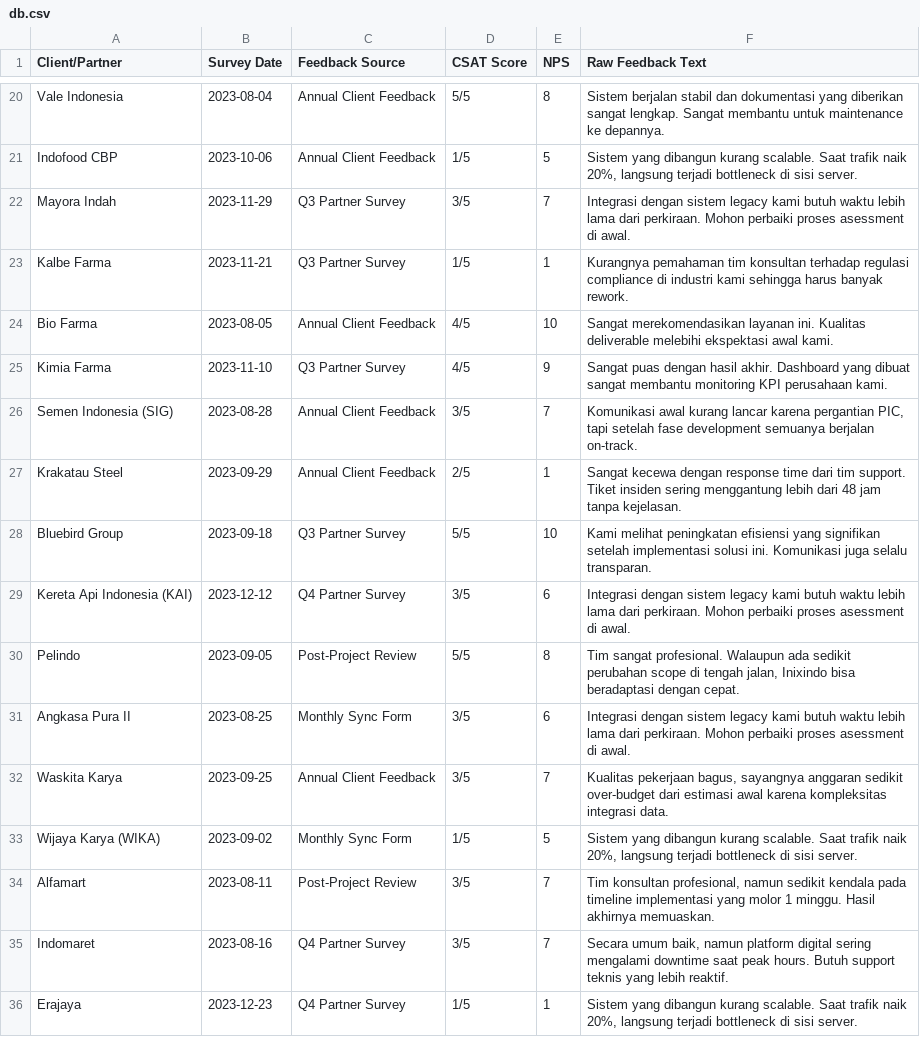
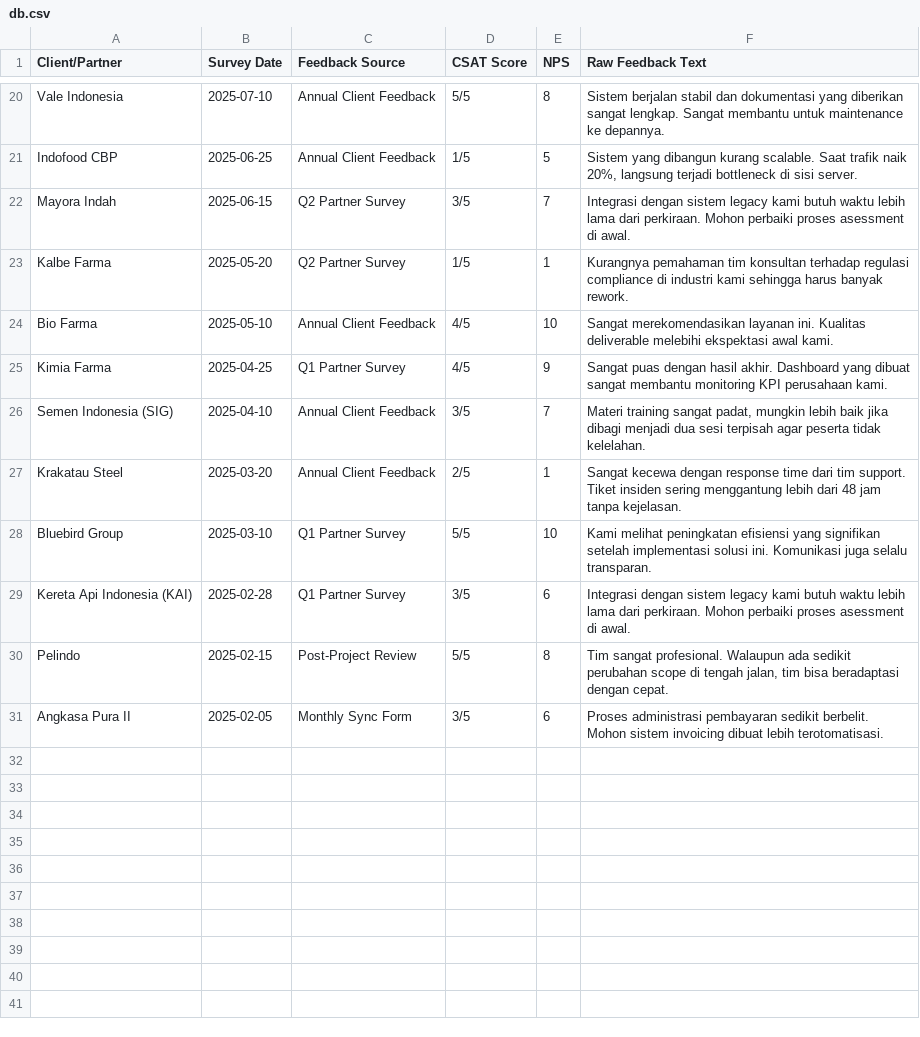
Before and after one commit to avariqfr30/InixindoUC2I, a CSV file: Sentiment analyzer/data/db.csv, drawn as a sheet; only a part is shown, gaps mark what is left out; the diff covers the shown part only.

Commit message:
Core changes based on meeting feedback

```diff
--- a/Sentiment analyzer/data/db.csv
+++ b/Sentiment analyzer/data/db.csv
@@ -20,17 +20,12 @@
-"Vale Indonesia","2023-08-04","Annual Client Feedback","5/5","8","Sistem berjalan stabil dan dokumentasi yang diberikan sangat lengkap. Sangat membantu untuk maintenance ke depannya."
-"Indofood CBP","2023-10-06","Annual Client Feedback","1/5","5","Sistem yang dibangun kurang scalable. Saat trafik naik 20%, langsung terjadi bottleneck di sisi server."
-"Mayora Indah","2023-11-29","Q3 Partner Survey","3/5","7","Integrasi dengan sistem legacy kami butuh waktu lebih lama dari perkiraan. Mohon perbaiki proses asessment di awal."
-"Kalbe Farma","2023-11-21","Q3 Partner Survey","1/5","1","Kurangnya pemahaman tim konsultan terhadap regulasi compliance di industri kami sehingga harus banyak rework."
-"Bio Farma","2023-08-05","Annual Client Feedback","4/5","10","Sangat merekomendasikan layanan ini. Kualitas deliverable melebihi ekspektasi awal kami."
-"Kimia Farma","2023-11-10","Q3 Partner Survey","4/5","9","Sangat puas dengan hasil akhir. Dashboard yang dibuat sangat membantu monitoring KPI perusahaan kami."
-"Semen Indonesia (SIG)","2023-08-28","Annual Client Feedback","3/5","7","Komunikasi awal kurang lancar karena pergantian PIC, tapi setelah fase development semuanya berjalan on-track."
-"Krakatau Steel","2023-09-29","Annual Client Feedback","2/5","1","Sangat kecewa dengan response time dari tim support. Tiket insiden sering menggantung lebih dari 48 jam tanpa kejelasan."
-"Bluebird Group","2023-09-18","Q3 Partner Survey","5/5","10","Kami melihat peningkatan efisiensi yang signifikan setelah implementasi solusi ini. Komunikasi juga selalu transparan."
-"Kereta Api Indonesia (KAI)","2023-12-12","Q4 Partner Survey","3/5","6","Integrasi dengan sistem legacy kami butuh waktu lebih lama dari perkiraan. Mohon perbaiki proses asessment di awal."
-"Pelindo","2023-09-05","Post-Project Review","5/5","8","Tim sangat profesional. Walaupun ada sedikit perubahan scope di tengah jalan, Inixindo bisa beradaptasi dengan cepat."
-"Angkasa Pura II","2023-08-25","Monthly Sync Form","3/5","6","Integrasi dengan sistem legacy kami butuh waktu lebih lama dari perkiraan. Mohon perbaiki proses asessment di awal."
-"Waskita Karya","2023-09-25","Annual Client Feedback","3/5","7","Kualitas pekerjaan bagus, sayangnya anggaran sedikit over-budget dari estimasi awal karena kompleksitas integrasi data."
-"Wijaya Karya (WIKA)","2023-09-02","Monthly Sync Form","1/5","5","Sistem yang dibangun kurang scalable. Saat trafik naik 20%, langsung terjadi bottleneck di sisi server."
-"Alfamart","2023-08-11","Post-Project Review","3/5","7","Tim konsultan profesional, namun sedikit kendala pada timeline implementasi yang molor 1 minggu. Hasil akhirnya memuaskan."
-"Indomaret","2023-08-16","Q4 Partner Survey","3/5","7","Secara umum baik, namun platform digital sering mengalami downtime saat peak hours. Butuh support teknis yang lebih reaktif."
-"Erajaya","2023-12-23","Q4 Partner Survey","1/5","1","Sistem yang dibangun kurang scalable. Saat trafik naik 20%, langsung terjadi bottleneck di sisi server."
+"Vale Indonesia","2025-07-10","Annual Client Feedback","5/5","8","Sistem berjalan stabil dan dokumentasi yang diberikan sangat lengkap. Sangat membantu untuk maintenance ke depannya."
+"Indofood CBP","2025-06-25","Annual Client Feedback","1/5","5","Sistem yang dibangun kurang scalable. Saat trafik naik 20%, langsung terjadi bottleneck di sisi server."
+"Mayora Indah","2025-06-15","Q2 Partner Survey","3/5","7","Integrasi dengan sistem legacy kami butuh waktu lebih lama dari perkiraan. Mohon perbaiki proses asessment di awal."
+"Kalbe Farma","2025-05-20","Q2 Partner Survey","1/5","1","Kurangnya pemahaman tim konsultan terhadap regulasi compliance di industri kami sehingga harus banyak rework."
+"Bio Farma","2025-05-10","Annual Client Feedback","4/5","10","Sangat merekomendasikan layanan ini. Kualitas deliverable melebihi ekspektasi awal kami."
+"Kimia Farma","2025-04-25","Q1 Partner Survey","4/5","9","Sangat puas dengan hasil akhir. Dashboard yang dibuat sangat membantu monitoring KPI perusahaan kami."
+"Semen Indonesia (SIG)","2025-04-10","Annual Client Feedback","3/5","7","Materi training sangat padat, mungkin lebih baik jika dibagi menjadi dua sesi terpisah agar peserta tidak kelelahan."
+"Krakatau Steel","2025-03-20","Annual Client Feedback","2/5","1","Sangat kecewa dengan response time dari tim support. Tiket insiden sering menggantung lebih dari 48 jam tanpa kejelasan."
+"Bluebird Group","2025-03-10","Q1 Partner Survey","5/5","10","Kami melihat peningkatan efisiensi yang signifikan setelah implementasi solusi ini. Komunikasi juga selalu transparan."
+"Kereta Api Indonesia (KAI)","2025-02-28","Q1 Partner Survey","3/5","6","Integrasi dengan sistem legacy kami butuh waktu lebih lama dari perkiraan. Mohon perbaiki proses asessment di awal."
+"Pelindo","2025-02-15","Post-Project Review","5/5","8","Tim sangat profesional. Walaupun ada sedikit perubahan scope di tengah jalan, tim bisa beradaptasi dengan cepat."
+"Angkasa Pura II","2025-02-05","Monthly Sync Form","3/5","6","Proses administrasi pembayaran sedikit berbelit. Mohon sistem invoicing dibuat lebih terotomatisasi."
```
Also changed, not shown: 1 added row, 1 removed row and 30 edited cells elsewhere in this file, 4 other files.
